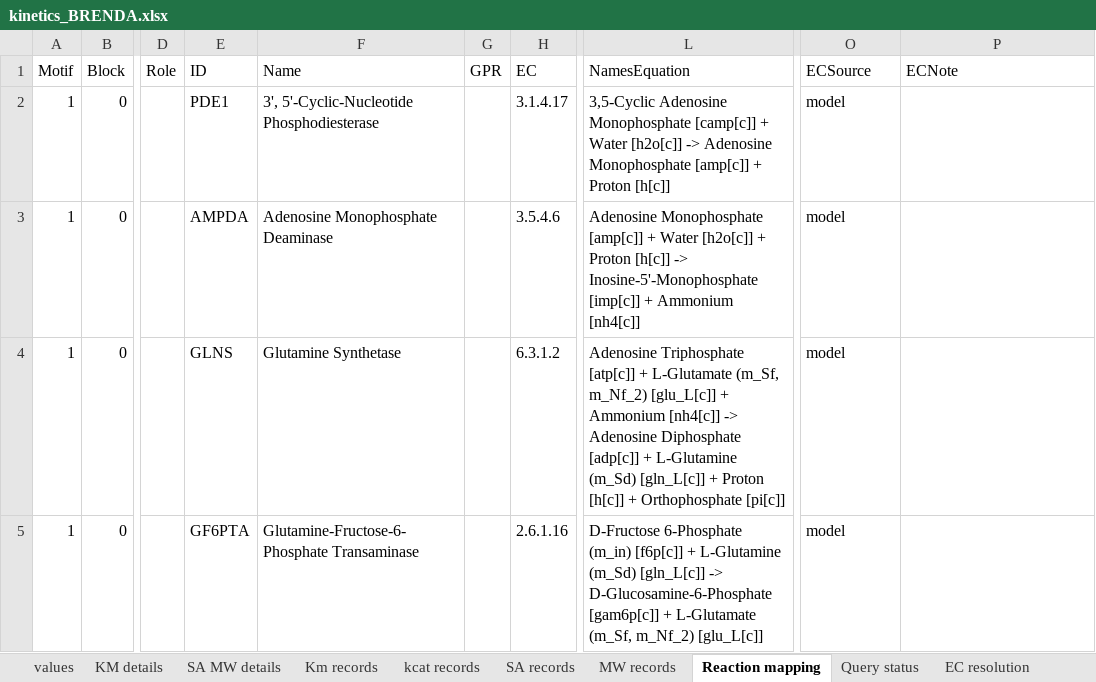
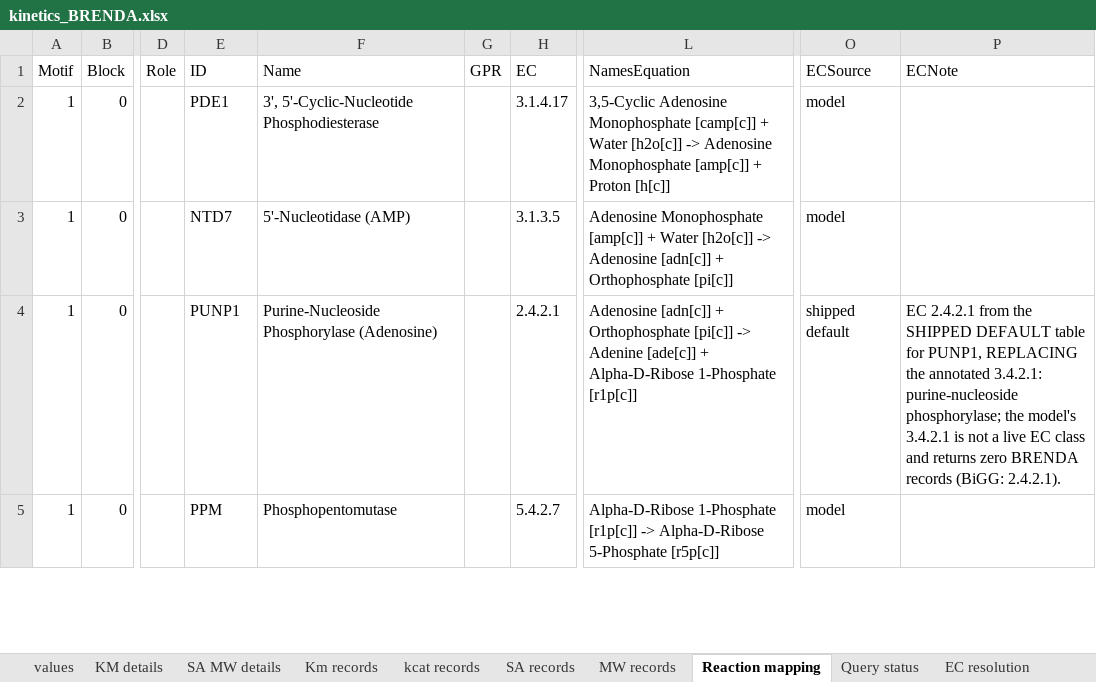
Before and after one commit to tkn-tub/bioelectrodynamics, an Excel workbook: code/NN_chemical_CAR_T/Step_3_Programming/kinetics_BRENDA.xlsx, sheet Reaction mapping, drawn as a sheet; only a part is shown, gaps mark what is left out; values as stored, in another font and other column widths than the file's, no borders; the diff covers the shown part only; the diff names each change by its address in the sheet, - before the commit and + after, or states it on an @@ line.

```diff
--- a/code/NN_chemical_CAR_T/Step_3_Programming/kinetics_BRENDA.xlsx (sheet Reaction mapping)
+++ b/code/NN_chemical_CAR_T/Step_3_Programming/kinetics_BRENDA.xlsx (sheet Reaction mapping)
-E3 (ID): AMPDA
+E3 (ID): NTD7
-F3 (Name): Adenosine Monophosphate Deaminase
+F3 (Name): 5'-Nucleotidase (AMP)
-H3 (EC): 3.5.4.6
+H3 (EC): 3.1.3.5
-L3 (NamesEquation): …Water [h2o[c]] + Proton [h[c]] -> Inosine-5'-Monophosphate [imp[c]] + Ammonium [nh4[c]]
+L3 (NamesEquation): …Water [h2o[c]] -> Adenosine [adn[c]] + Orthophosphate [pi[c]]
-E4 (ID): GLNS
+E4 (ID): PUNP1
-F4 (Name): Glutamine Synthetase
+F4 (Name): Purine-Nucleoside Phosphorylase (Adenosine)
-H4 (EC): 6.3.1.2
+H4 (EC): 2.4.2.1
-L4 (NamesEquation): Adenosine Triphosphate [atp[c]] + L-Glutamate (m_Sf, m_Nf_2) [glu_L[c]] + Ammonium [nh4[c]] -> Adenosine Diphosphate [adp[c]] + L-Glutamine (m_Sd) [gln_L[c]] + Proton [h[c]] + Orthophosphate [pi[c]]
+L4 (NamesEquation): Adenosine [adn[c]] + Orthophosphate [pi[c]] -> Adenine [ade[c]] + Alpha-D-Ribose 1-Phosphate [r1p[c]]
-O4 (ECSource): model
+O4 (ECSource): shipped default
-P4 (ECNote): (empty)
+P4 (ECNote): EC 2.4.2.1 from the SHIPPED DEFAULT table for PUNP1, REPLACING the annotated 3.4.2.1: purine-nucleoside phosphorylase; the model's 3.4.2.1 is not a live EC class and returns zero BRENDA records (BiGG: 2.4.2.1).
-E5 (ID): GF6PTA
+E5 (ID): PPM
-F5 (Name): Glutamine-Fructose-6-Phosphate Transaminase
+F5 (Name): Phosphopentomutase
-H5 (EC): 2.6.1.16
+H5 (EC): 5.4.2.7
-L5 (NamesEquation): D-Fructose 6-Phosphate (m_in) [f6p[c]] + L-Glutamine (m_Sd) [gln_L[c]] -> D-Glucosamine-6-Phosphate [gam6p[c]] + L-Glutamate (m_Sf, m_Nf_2) [glu_L[c]]
+L5 (NamesEquation): Alpha-D-Ribose 1-Phosphate [r1p[c]] -> Alpha-D-Ribose 5-Phosphate [r5p[c]]
```
Also changed, not shown: 20 added rows and 216 edited cells elsewhere in this sheet, sheet Km records, sheet values, sheet kcat records, sheet MW records, sheet SA records, sheet SA MW details, 3 more sheets, formulas that keep their value, code/NN_chemical_CAR_T/Step_3_Programming/kinetics_BRENDA_curated.xlsx, 6 other files.
